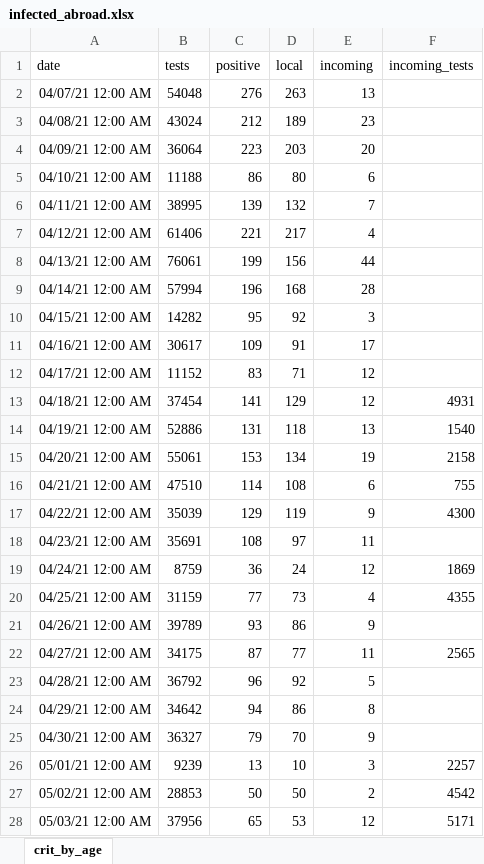
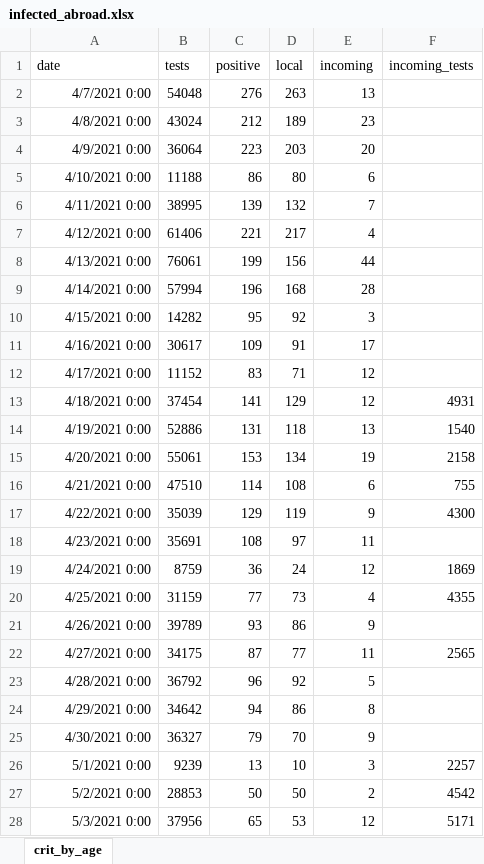
Before and after one commit to yuval-harpaz/covid-19-israel-matlab, an Excel workbook: data/Israel/infected_abroad.xlsx, sheet crit_by_age, drawn as a sheet; only a part is shown; values as stored, in another font and other column widths than the file's, no borders; the diff covers the shown part only; the diff names each change by its address in the sheet, - before the commit and + after, or states it on an @@ line.

Commit message:
abroad chart

```diff
--- a/data/Israel/infected_abroad.xlsx (sheet crit_by_age)
+++ b/data/Israel/infected_abroad.xlsx (sheet crit_by_age)
-A2 (date): 04/07/21 12:00 AM
+A2 (date): 4/7/2021 0:00
-A3 (date): 04/08/21 12:00 AM
+A3 (date): 4/8/2021 0:00
-A4 (date): 04/09/21 12:00 AM
+A4 (date): 4/9/2021 0:00
-A5 (date): 04/10/21 12:00 AM
+A5 (date): 4/10/2021 0:00
-A6 (date): 04/11/21 12:00 AM
+A6 (date): 4/11/2021 0:00
-A7 (date): 04/12/21 12:00 AM
+A7 (date): 4/12/2021 0:00
-A8 (date): 04/13/21 12:00 AM
+A8 (date): 4/13/2021 0:00
-A9 (date): 04/14/21 12:00 AM
+A9 (date): 4/14/2021 0:00
-A10 (date): 04/15/21 12:00 AM
+A10 (date): 4/15/2021 0:00
-A11 (date): 04/16/21 12:00 AM
+A11 (date): 4/16/2021 0:00
-A12 (date): 04/17/21 12:00 AM
+A12 (date): 4/17/2021 0:00
-A13 (date): 04/18/21 12:00 AM
+A13 (date): 4/18/2021 0:00
-A14 (date): 04/19/21 12:00 AM
+A14 (date): 4/19/2021 0:00
-A15 (date): 04/20/21 12:00 AM
+A15 (date): 4/20/2021 0:00
-A16 (date): 04/21/21 12:00 AM
+A16 (date): 4/21/2021 0:00
-A17 (date): 04/22/21 12:00 AM
+A17 (date): 4/22/2021 0:00
-A18 (date): 04/23/21 12:00 AM
+A18 (date): 4/23/2021 0:00
-A19 (date): 04/24/21 12:00 AM
+A19 (date): 4/24/2021 0:00
-A20 (date): 04/25/21 12:00 AM
+A20 (date): 4/25/2021 0:00
-A21 (date): 04/26/21 12:00 AM
+A21 (date): 4/26/2021 0:00
-A22 (date): 04/27/21 12:00 AM
+A22 (date): 4/27/2021 0:00
-A23 (date): 04/28/21 12:00 AM
+A23 (date): 4/28/2021 0:00
-A24 (date): 04/29/21 12:00 AM
+A24 (date): 4/29/2021 0:00
-A25 (date): 04/30/21 12:00 AM
+A25 (date): 4/30/2021 0:00
-A26 (date): 05/01/21 12:00 AM
+A26 (date): 5/1/2021 0:00
-A27 (date): 05/02/21 12:00 AM
+A27 (date): 5/2/2021 0:00
-A28 (date): 05/03/21 12:00 AM
+A28 (date): 5/3/2021 0:00
```
Also changed, not shown: 13 edited cells elsewhere in this sheet, 1 other file.
